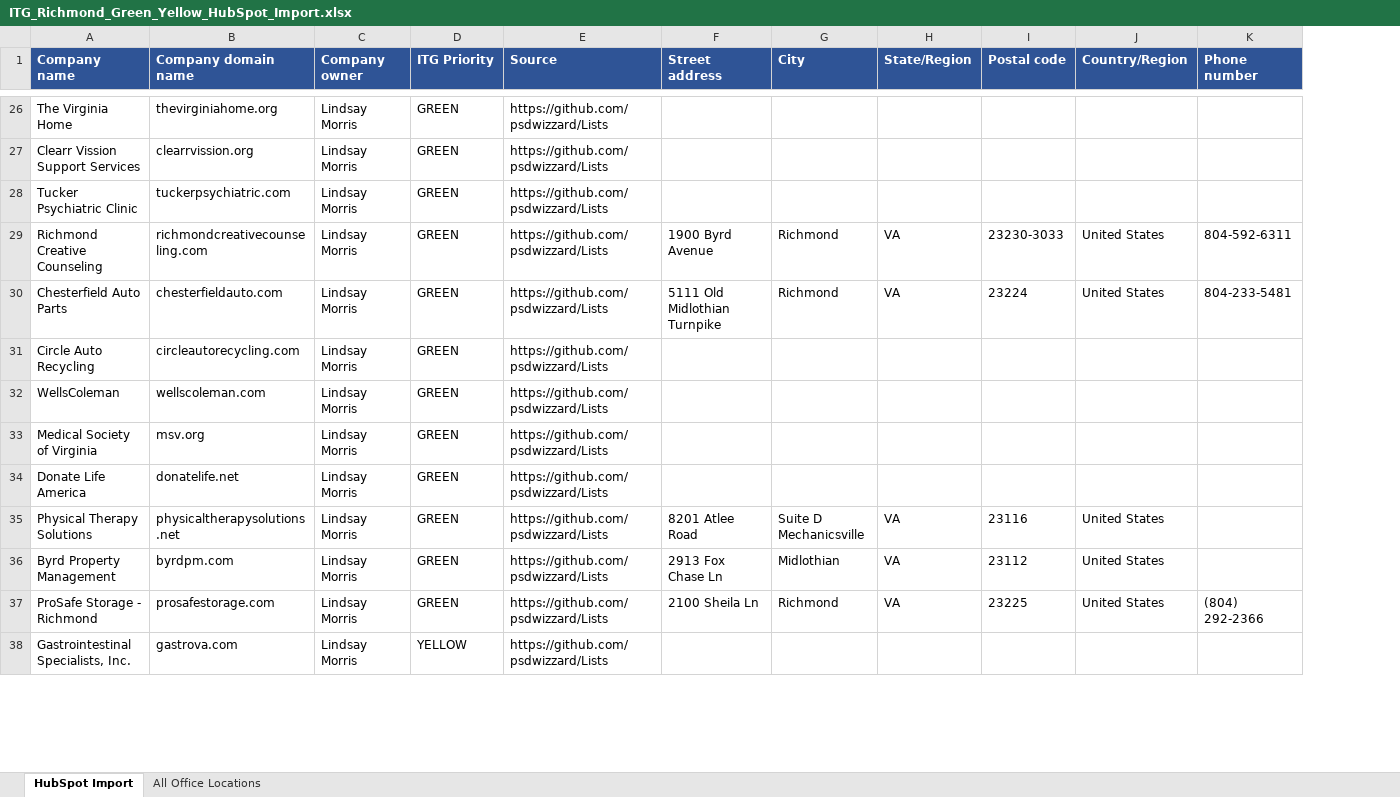
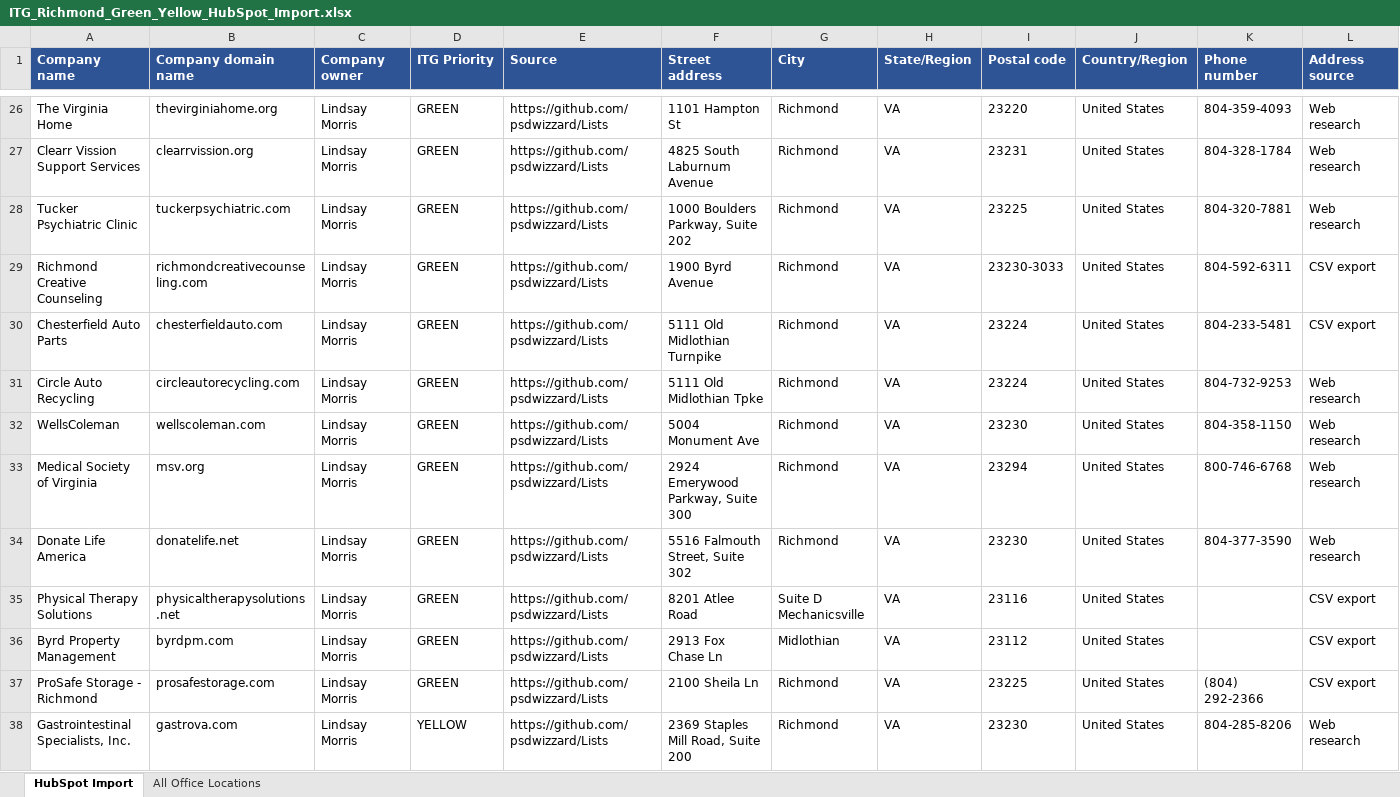
Before and after one commit to psdwizzard/Lists, an Excel workbook: ITG_Richmond_Green_Yellow_HubSpot_Import.xlsx, sheet HubSpot Import, drawn as a sheet; only a part is shown, gaps mark what is left out; values as stored, in another font and other column widths than the file's, no borders; conditional formats and table styles not drawn; the diff covers the shown part only; the diff names each change by its address in the sheet, - before the commit and + after, or states it on an @@ line.

```diff
--- a/ITG_Richmond_Green_Yellow_HubSpot_Import.xlsx (sheet HubSpot Import)
+++ b/ITG_Richmond_Green_Yellow_HubSpot_Import.xlsx (sheet HubSpot Import)
+column L (Address source), rows 26-38: Web research | Web research | Web research | CSV export | CSV export | Web research | Web research | Web research | Web research | CSV export | CSV export | CSV export | Web research
-F26 (Street address): (empty)
+F26 (Street address): 1101 Hampton St
-G26:G28 (City): (empty)
+G26:G28 (City): Richmond
-H26:H28 (State/Region): (empty)
+H26:H28 (State/Region): VA
-I26 (Postal code): (empty)
+I26 (Postal code): 23220
-J26:J28 (Country/Region): (empty)
+J26:J28 (Country/Region): United States
-K26 (Phone number): (empty)
+K26 (Phone number): 804-359-4093
-F27 (Street address): (empty)
+F27 (Street address): 4825 South Laburnum Avenue
-I27 (Postal code): (empty)
+I27 (Postal code): 23231
-K27 (Phone number): (empty)
+K27 (Phone number): 804-328-1784
-F28 (Street address): (empty)
+F28 (Street address): 1000 Boulders Parkway, Suite 202
-I28 (Postal code): (empty)
+I28 (Postal code): 23225
-K28 (Phone number): (empty)
+K28 (Phone number): 804-320-7881
-F31 (Street address): (empty)
+F31 (Street address): 5111 Old Midlothian Tpke
-G31:G34 (City): (empty)
+G31:G34 (City): Richmond
-H31:H34 (State/Region): (empty)
+H31:H34 (State/Region): VA
-I31 (Postal code): (empty)
+I31 (Postal code): 23224
-J31:J34 (Country/Region): (empty)
+J31:J34 (Country/Region): United States
-K31 (Phone number): (empty)
+K31 (Phone number): 804-732-9253
-F32 (Street address): (empty)
+F32 (Street address): 5004 Monument Ave
-I32 (Postal code): (empty)
+I32 (Postal code): 23230
-K32 (Phone number): (empty)
+K32 (Phone number): 804-358-1150
-F33 (Street address): (empty)
+F33 (Street address): 2924 Emerywood Parkway, Suite 300
-I33 (Postal code): (empty)
+I33 (Postal code): 23294
-K33 (Phone number): (empty)
+K33 (Phone number): 800-746-6768
-F34 (Street address): (empty)
+F34 (Street address): 5516 Falmouth Street, Suite 302
-I34 (Postal code): (empty)
+I34 (Postal code): 23230
-K34 (Phone number): (empty)
+K34 (Phone number): 804-377-3590
-F38 (Street address): (empty)
+F38 (Street address): 2369 Staples Mill Road, Suite 200
-G38 (City): (empty)
+G38 (City): Richmond
-H38 (State/Region): (empty)
+H38 (State/Region): VA
-I38 (Postal code): (empty)
+I38 (Postal code): 23230
-J38 (Country/Region): (empty)
+J38 (Country/Region): United States
-K38 (Phone number): (empty)
+K38 (Phone number): 804-285-8206
```
Also changed, not shown: 186 edited cells elsewhere in this sheet.
